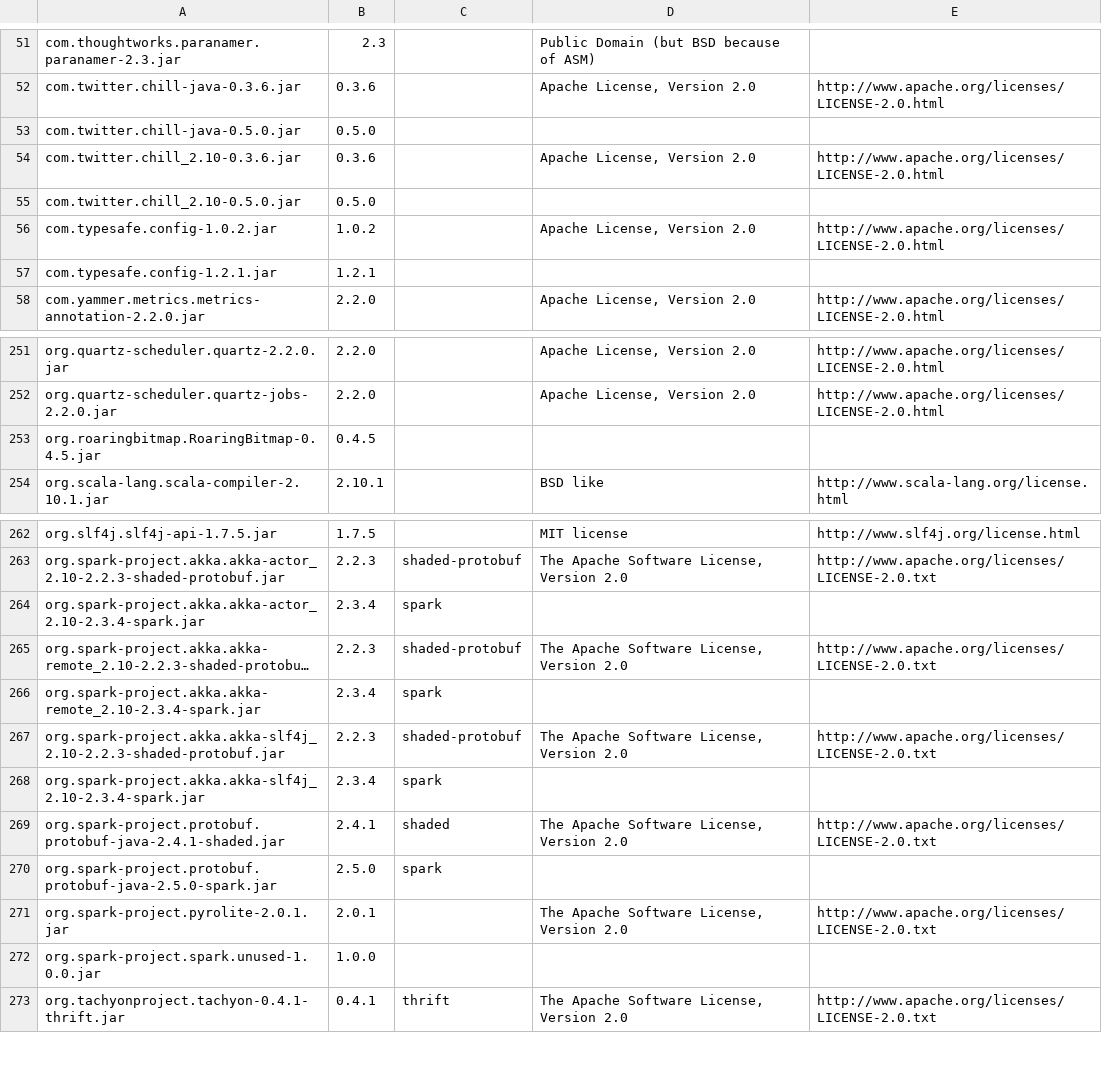
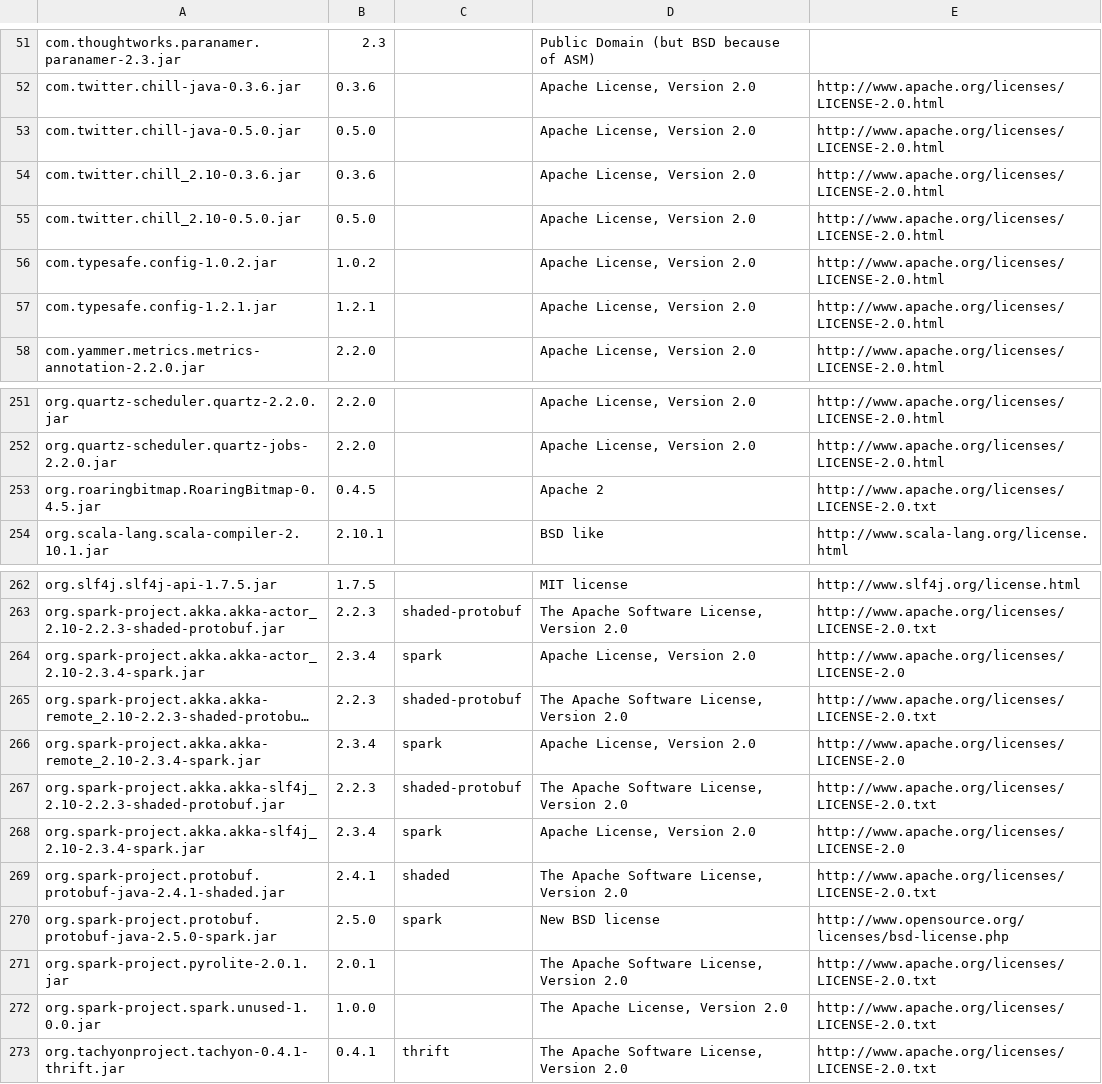
Before and after one commit to cdapio/cdap, a CSV file: cdap-docs/tools/licenses/cdap-dependencies-master.csv, drawn as a sheet; only a part is shown, gaps mark what is left out; long unchanged cells end in …; the diff names each change by its address in the sheet, - before the commit and + after, or states it on an @@ line.

Commit message:
Add some missing license info

```diff
--- a/cdap-docs/tools/licenses/cdap-dependencies-master.csv
+++ b/cdap-docs/tools/licenses/cdap-dependencies-master.csv
-D53: (empty)
+D53: Apache License, Version 2.0
-E53: (empty)
+E53: http://www.apache.org/licenses/LICENSE-2.0.html
-D55: (empty)
+D55: Apache License, Version 2.0
-E55: (empty)
+E55: http://www.apache.org/licenses/LICENSE-2.0.html
-D57: (empty)
+D57: Apache License, Version 2.0
-E57: (empty)
+E57: http://www.apache.org/licenses/LICENSE-2.0.html
-D253: (empty)
+D253: Apache 2
-E253: (empty)
+E253: http://www.apache.org/licenses/LICENSE-2.0.txt
-D264: (empty)
+D264: Apache License, Version 2.0
-E264: (empty)
+E264: http://www.apache.org/licenses/LICENSE-2.0
-D266: (empty)
+D266: Apache License, Version 2.0
-E266: (empty)
+E266: http://www.apache.org/licenses/LICENSE-2.0
-D268: (empty)
+D268: Apache License, Version 2.0
-E268: (empty)
+E268: http://www.apache.org/licenses/LICENSE-2.0
-D270: (empty)
+D270: New BSD license
-E270: (empty)
+E270: http://www.opensource.org/licenses/bsd-license.php
-D272: (empty)
+D272: The Apache License, Version 2.0
-E272: (empty)
+E272: http://www.apache.org/licenses/LICENSE-2.0.txt
```
